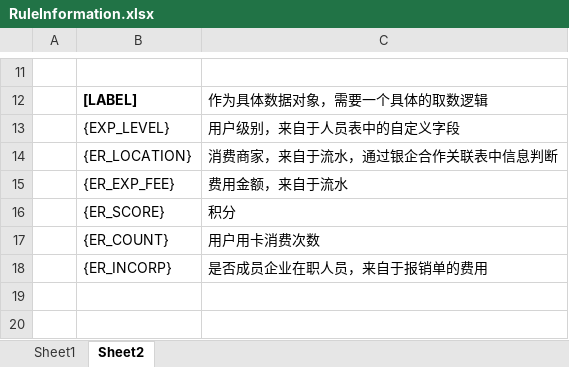
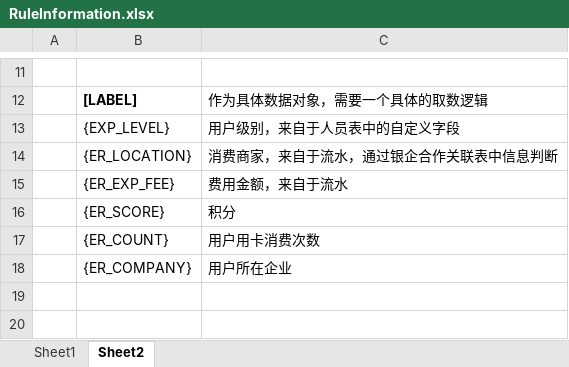
Before and after one commit to AurevoirMme/droolsDemo, an Excel workbook: src/main/resources/RuleInformation.xlsx, sheet Sheet2, drawn as a sheet; only a part is shown, gaps mark what is left out; values as stored, in another font and other column widths than the file's, no borders; removed rows and columns are numbered as before the commit, all else as after; the diff names each change by its address in the sheet, - before the commit and + after, or states it on an @@ line.

```diff
--- a/src/main/resources/RuleInformation.xlsx (sheet Sheet2)
+++ b/src/main/resources/RuleInformation.xlsx (sheet Sheet2)
-row 18:  | {ER_INCORP} | 是否成员企业在职人员，来自于报销单的费用
+row 18:  | {ER_COMPANY} | 用户所在企业
```
Also changed, not shown: 22 other files.
